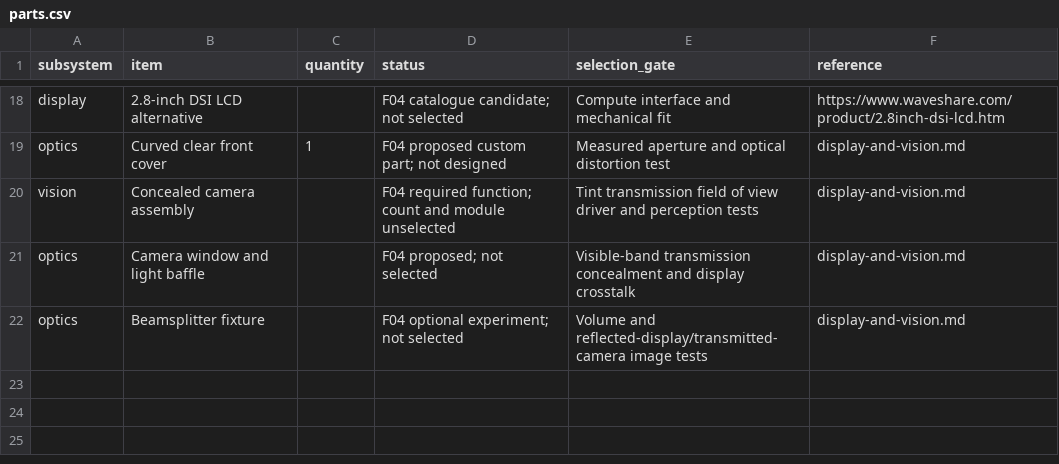
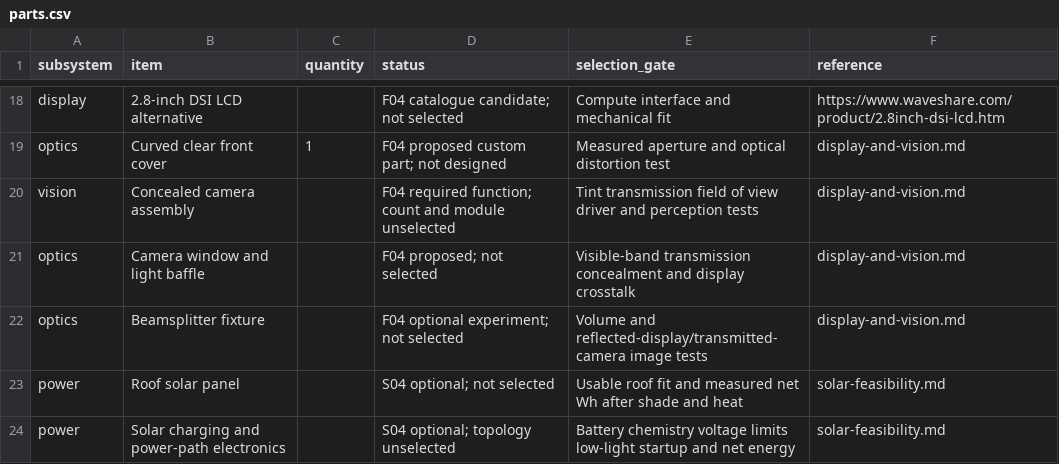
Before and after one commit to Bill-Viking/mack-model-04, a CSV file: hardware/parts.csv, drawn as a sheet; only a part is shown, gaps mark what is left out.

```diff
--- a/hardware/parts.csv
+++ b/hardware/parts.csv
@@ -22 +22,3 @@ optics,Camera window and light baffle,,F04 proposed; not selected,Visible-band t
 optics,Beamsplitter fixture,,F04 optional experiment; not selected,Volume and reflected-display/transmitted-camera image tests,display-and-vision.md
+power,Roof solar panel,,S04 optional; not selected,Usable roof fit and measured net Wh after shade and heat,solar-feasibility.md
+power,Solar charging and power-path electronics,,S04 optional; topology unselected,Battery chemistry voltage limits low-light startup and net energy,solar-feasibility.md
```
Also changed, not shown: hardware/measurements.csv, hardware/system-budget.csv, 9 other files.
